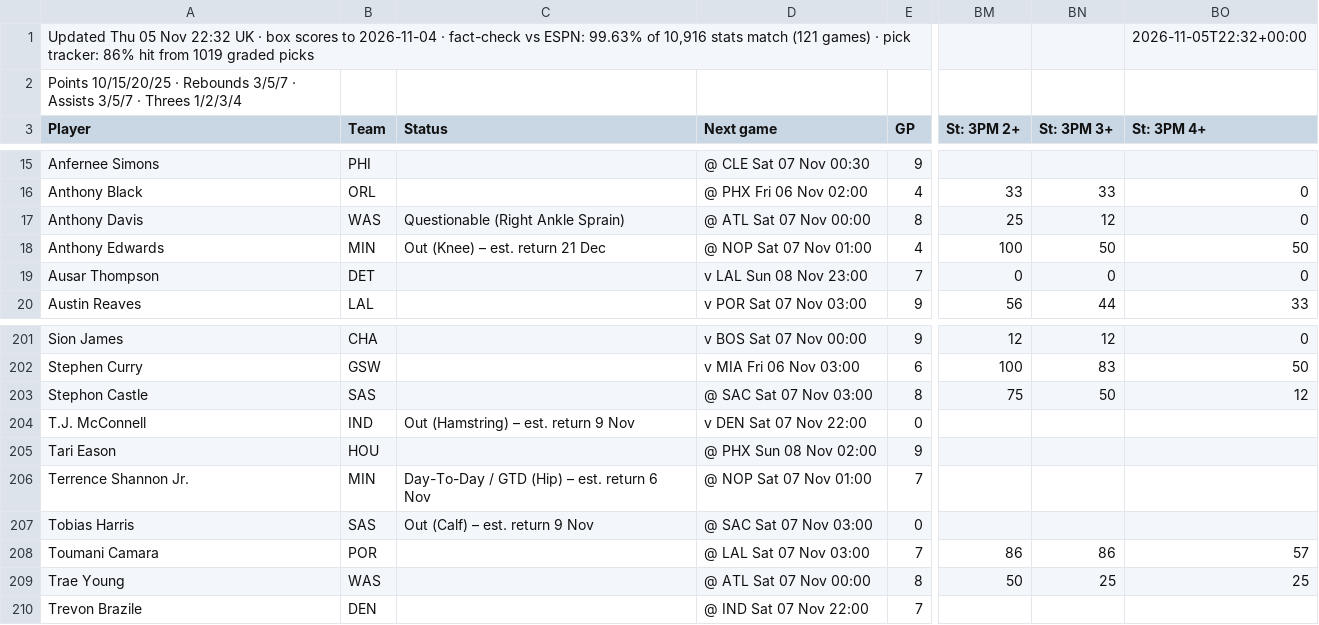
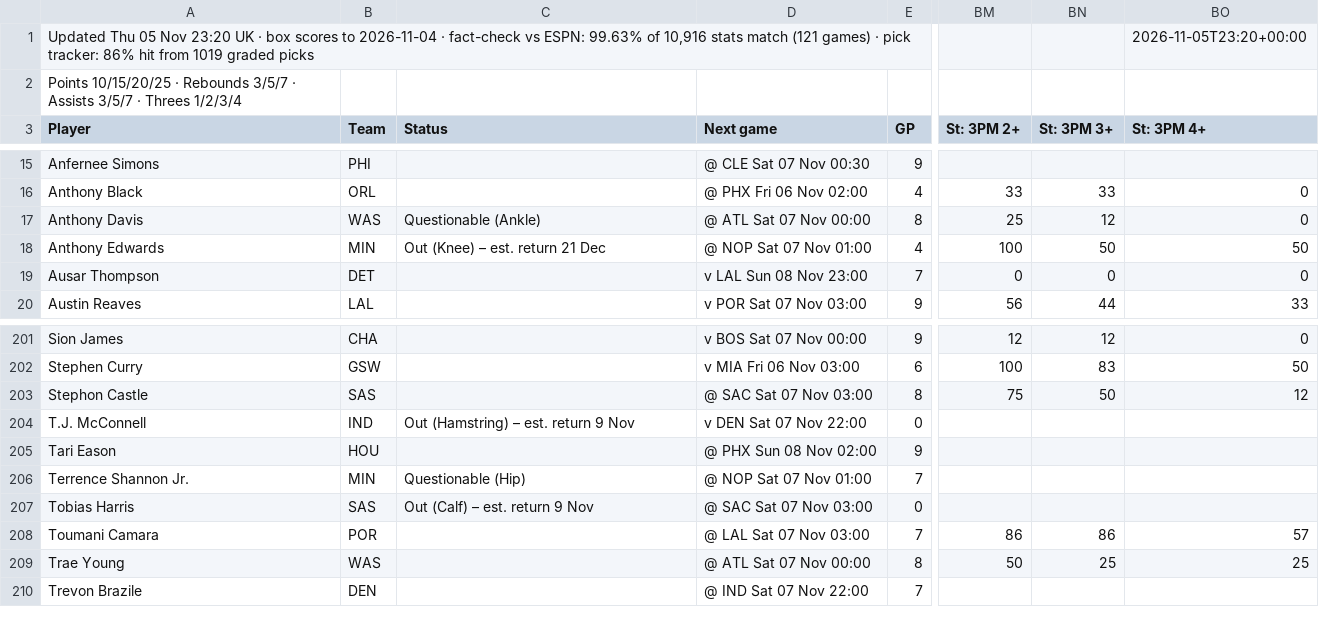
Before and after one commit to 7wilite7/Nba-Stats, a CSV file: out/PLAYERS_2627.csv, drawn as a sheet; only a part is shown, gaps mark what is left out; the diff names each change by its address in the sheet, - before the commit and + after, or states it on an @@ line.

```diff
--- a/out/PLAYERS_2627.csv
+++ b/out/PLAYERS_2627.csv
-A1 (Player): …05 Nov 22:32 UK ·…
+A1 (Player): …05 Nov 23:20 UK ·…
-BO1 (St: 3PM 4+): 2026-11-05T22:32+00:00
+BO1 (St: 3PM 4+): 2026-11-05T23:20+00:00
-C17 (Status): Questionable (Right Ankle Sprain)
+C17 (Status): Questionable (Ankle)
-C206 (Status): Day-To-Day / GTD (Hip) – est. return 6 Nov
+C206 (Status): Questionable (Hip)
```
Also changed, not shown: out/GAMES_2627.csv, out/GAMES_blend.csv, 9 other files.
